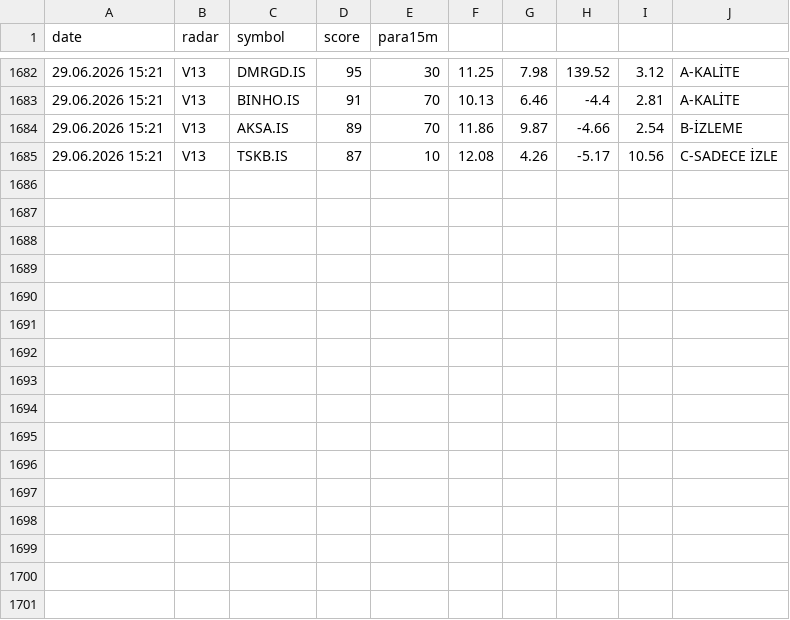
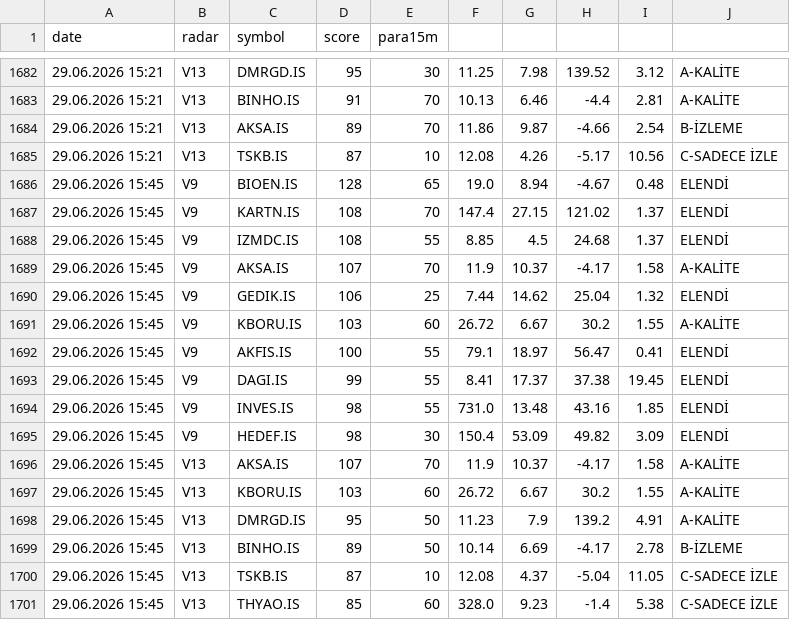
Before and after one commit to gokhan-bist-radar/gokhan-bist-radar, a CSV file: radar_signals.csv, drawn as a sheet; only a part is shown, gaps mark what is left out; the diff names each change by its address in the sheet, - before the commit and + after, or states it on an @@ line.

```diff
--- a/radar_signals.csv
+++ b/radar_signals.csv
+row 1686: 29.06.2026 15:45 | V9 | BIOEN.IS | 128 | 65 | 19.0 | 8.94 | -4.67 | 0.48 | ELENDİ
+row 1687: 29.06.2026 15:45 | V9 | KARTN.IS | 108 | 70 | 147.4 | 27.15 | 121.02 | 1.37 | ELENDİ
+row 1688: 29.06.2026 15:45 | V9 | IZMDC.IS | 108 | 55 | 8.85 | 4.5 | 24.68 | 1.37 | ELENDİ
+row 1689: 29.06.2026 15:45 | V9 | AKSA.IS | 107 | 70 | 11.9 | 10.37 | -4.17 | 1.58 | A-KALİTE
+row 1690: 29.06.2026 15:45 | V9 | GEDIK.IS | 106 | 25 | 7.44 | 14.62 | 25.04 | 1.32 | ELENDİ
+row 1691: 29.06.2026 15:45 | V9 | KBORU.IS | 103 | 60 | 26.72 | 6.67 | 30.2 | 1.55 | A-KALİTE
+row 1692: 29.06.2026 15:45 | V9 | AKFIS.IS | 100 | 55 | 79.1 | 18.97 | 56.47 | 0.41 | ELENDİ
+row 1693: 29.06.2026 15:45 | V9 | DAGI.IS | 99 | 55 | 8.41 | 17.37 | 37.38 | 19.45 | ELENDİ
+row 1694: 29.06.2026 15:45 | V9 | INVES.IS | 98 | 55 | 731.0 | 13.48 | 43.16 | 1.85 | ELENDİ
+row 1695: 29.06.2026 15:45 | V9 | HEDEF.IS | 98 | 30 | 150.4 | 53.09 | 49.82 | 3.09 | ELENDİ
+row 1696: 29.06.2026 15:45 | V13 | AKSA.IS | 107 | 70 | 11.9 | 10.37 | -4.17 | 1.58 | A-KALİTE
+row 1697: 29.06.2026 15:45 | V13 | KBORU.IS | 103 | 60 | 26.72 | 6.67 | 30.2 | 1.55 | A-KALİTE
+row 1698: 29.06.2026 15:45 | V13 | DMRGD.IS | 95 | 50 | 11.23 | 7.9 | 139.2 | 4.91 | A-KALİTE
+row 1699: 29.06.2026 15:45 | V13 | BINHO.IS | 89 | 50 | 10.14 | 6.69 | -4.17 | 2.78 | B-İZLEME
+row 1700: 29.06.2026 15:45 | V13 | TSKB.IS | 87 | 10 | 12.08 | 4.37 | -5.04 | 11.05 | C-SADECE İZLE
+row 1701: 29.06.2026 15:45 | V13 | THYAO.IS | 85 | 60 | 328.0 | 9.23 | -1.4 | 5.38 | C-SADECE İZLE
```
Also changed, not shown: radar_memory.csv, radar_performance.csv.
